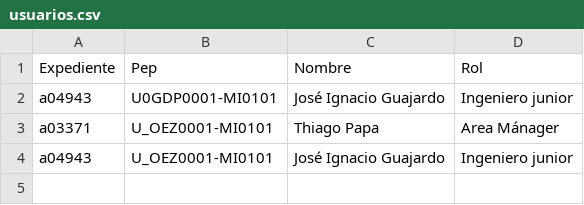
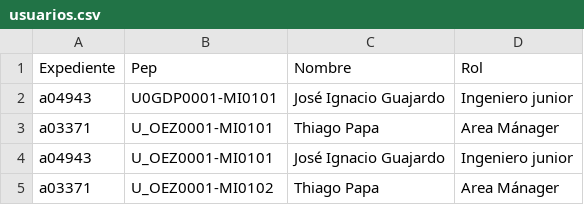
Before and after one commit to nachogfj9/turnos-data-center, a CSV file: Data/usuarios.csv, drawn as a sheet; the diff names each change by its address in the sheet, - before the commit and + after, or states it on an @@ line.

Commit message:
Log in con expediente solo y más de 1 PEP

```diff
--- a/Data/usuarios.csv
+++ b/Data/usuarios.csv
+row 5: a03371 | U_OEZ0001-MI0102 | Thiago Papa | Area Mánager
```
Also changed, not shown: 5 other files.
